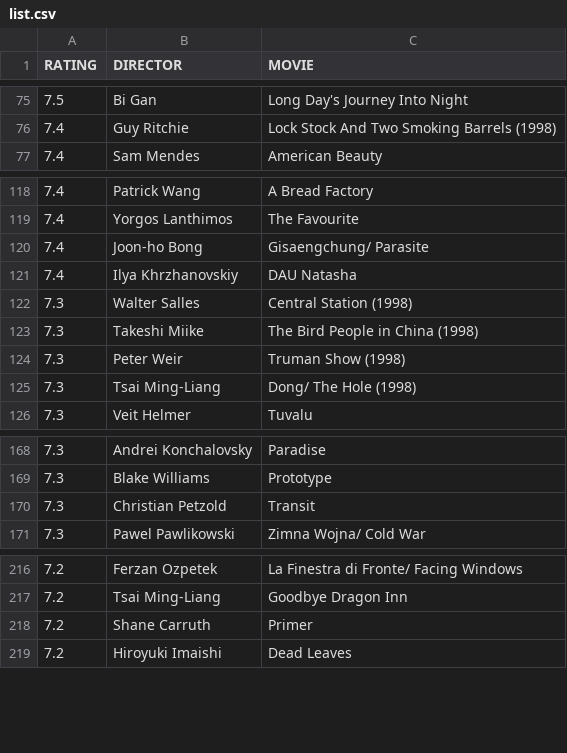
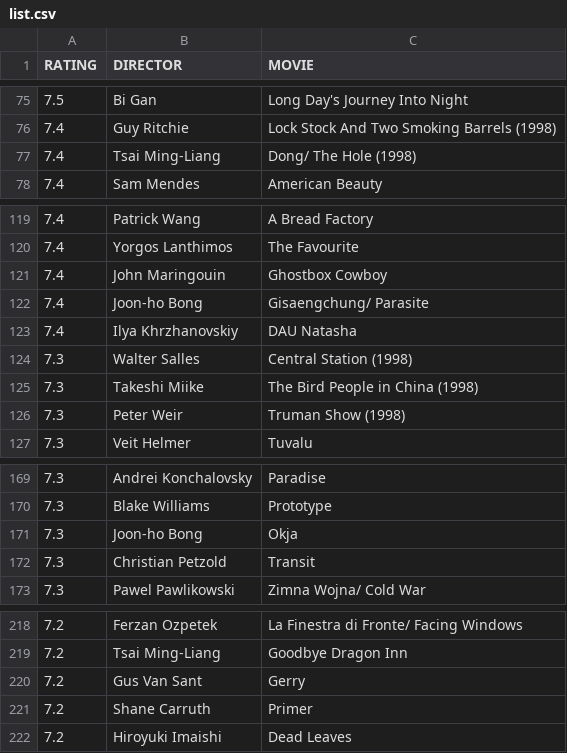
Before and after one commit to gammaray05/scarufficinema, a CSV file: list.csv, drawn as a sheet; only a part is shown, gaps mark what is left out; removed rows and columns are numbered as before the commit, all else as after; the diff covers the shown part only; the diff names each change by its address in the sheet, - before the commit and + after, or states it on an @@ line.

Commit message:
updated list

```diff
--- a/list.csv
+++ b/list.csv
+row 77: 7.4 | Tsai Ming-Liang | Dong/ The Hole (1998)
+row 121: 7.4 | John Maringouin | Ghostbox Cowboy
-row 125: 7.3 | Tsai Ming-Liang | Dong/ The Hole (1998)
+row 171: 7.3 | Joon-ho Bong | Okja
+row 220: 7.2 | Gus Van Sant | Gerry
```
Also changed, not shown: 4 added rows and 4 removed rows elsewhere in this file, 1 other file.
